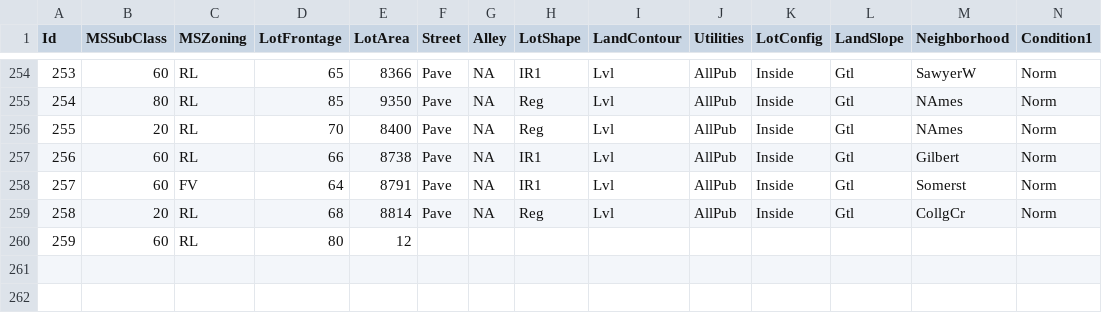
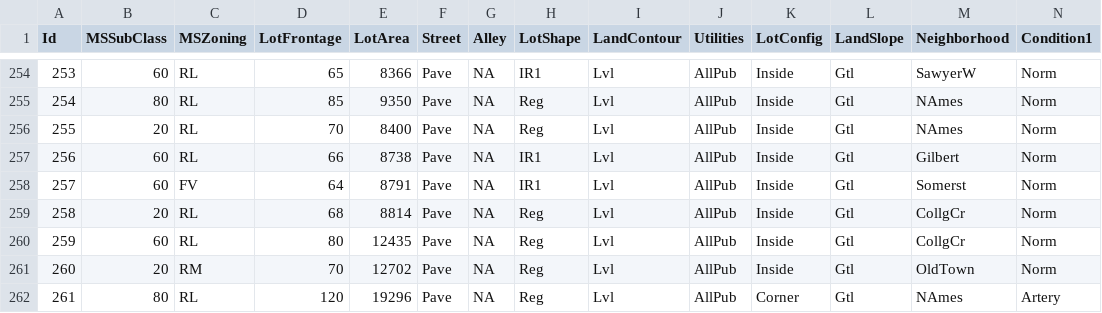
Before and after one commit to alioaza/-Architicture-Seminars-Msc-2nd-, a CSV file: train.csv, drawn as a sheet; only a part is shown, gaps mark what is left out; removed rows and columns are numbered as before the commit, all else as after; rows hold the shown columns only; the diff names each change by its address in the sheet, - before the commit and + after, or states it on an @@ line.

Commit message:
Fix import error

```diff
--- a/train.csv
+++ b/train.csv
-row 260: 259 | 60 | RL | 80 | 12
+row 260: 259 | 60 | RL | 80 | 12435 | Pave | NA | Reg | Lvl | AllPub | Inside | Gtl | CollgCr | Norm
+row 261: 260 | 20 | RM | 70 | 12702 | Pave | NA | Reg | Lvl | AllPub | Inside | Gtl | OldTown | Norm
+row 262: 261 | 80 | RL | 120 | 19296 | Pave | NA | Reg | Lvl | AllPub | Corner | Gtl | NAmes | Artery
```
